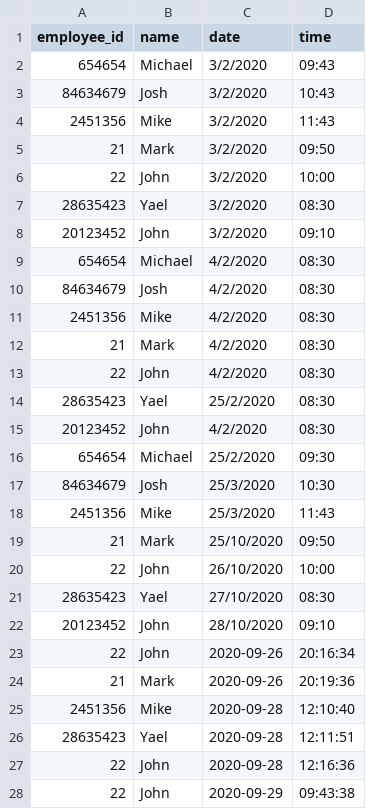
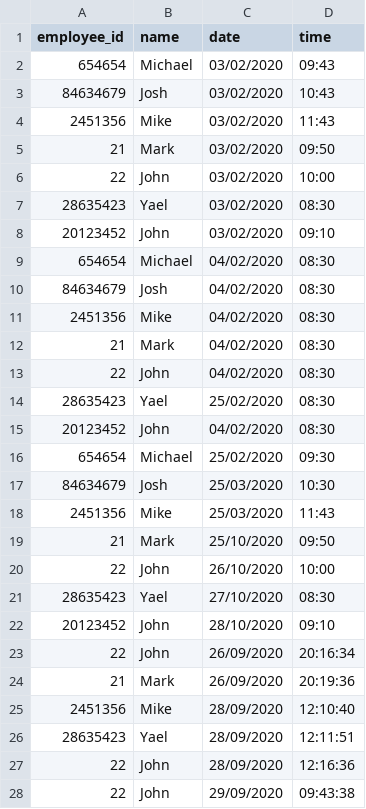
Before and after one commit to shushlav/Python, a CSV file: attendance_log.csv, drawn as a sheet; only a part is shown; the diff covers the shown part only.

```diff
--- a/attendance_log.csv
+++ b/attendance_log.csv
@@ -1,19 +1,19 @@
 employee_id,name,date,time
-654654,Michael,3/2/2020,09:43
-84634679,Josh,3/2/2020,10:43
-2451356,Mike,3/2/2020,11:43
-21,Mark,3/2/2020,09:50
-22,John,3/2/2020,10:00
-28635423,Yael,3/2/2020,08:30
-20123452,John,3/2/2020,09:10
-654654,Michael,4/2/2020,08:30
-84634679,Josh,4/2/2020,08:30
-2451356,Mike,4/2/2020,08:30
-21,Mark,4/2/2020,08:30
-22,John,4/2/2020,08:30
-28635423,Yael,25/2/2020,08:30
-20123452,John,4/2/2020,08:30
-654654,Michael,25/2/2020,09:30
-84634679,Josh,25/3/2020,10:30
-2451356,Mike,25/3/2020,11:43
+654654,Michael,03/02/2020,09:43
+84634679,Josh,03/02/2020,10:43
+2451356,Mike,03/02/2020,11:43
+21,Mark,03/02/2020,09:50
+22,John,03/02/2020,10:00
+28635423,Yael,03/02/2020,08:30
+20123452,John,03/02/2020,09:10
+654654,Michael,04/02/2020,08:30
+84634679,Josh,04/02/2020,08:30
+2451356,Mike,04/02/2020,08:30
+21,Mark,04/02/2020,08:30
+22,John,04/02/2020,08:30
+28635423,Yael,25/02/2020,08:30
+20123452,John,04/02/2020,08:30
+654654,Michael,25/02/2020,09:30
+84634679,Josh,25/03/2020,10:30
+2451356,Mike,25/03/2020,11:43
 21,Mark,25/10/2020,09:50
@@ -22,7 +22,7 @@ employee_id,name,date,time
 20123452,John,28/10/2020,09:10
-22,John,2020-09-26,20:16:34
-21,Mark,2020-09-26,20:19:36
-2451356,Mike,2020-09-28,12:10:40
-28635423,Yael,2020-09-28,12:11:51
-22,John,2020-09-28,12:16:36
-22,John,2020-09-29,09:43:38
+22,John,26/09/2020,20:16:34
+21,Mark,26/09/2020,20:19:36
+2451356,Mike,28/09/2020,12:10:40
+28635423,Yael,28/09/2020,12:11:51
+22,John,28/09/2020,12:16:36
+22,John,29/09/2020,09:43:38
```
Also changed, not shown: 7 added rows and 3 edited cells elsewhere in this file, employees.csv, 12 other files.
